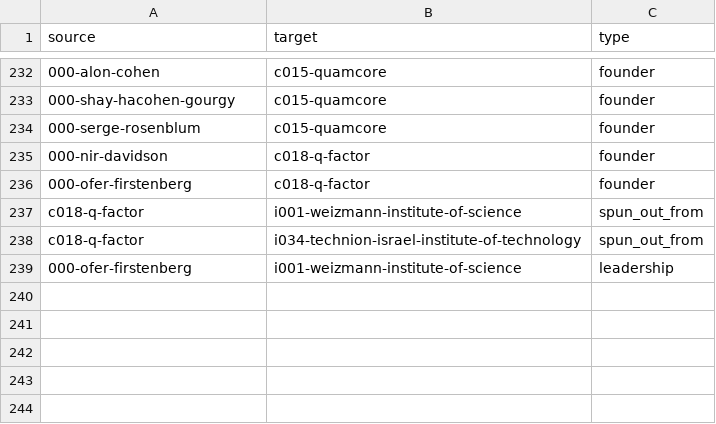
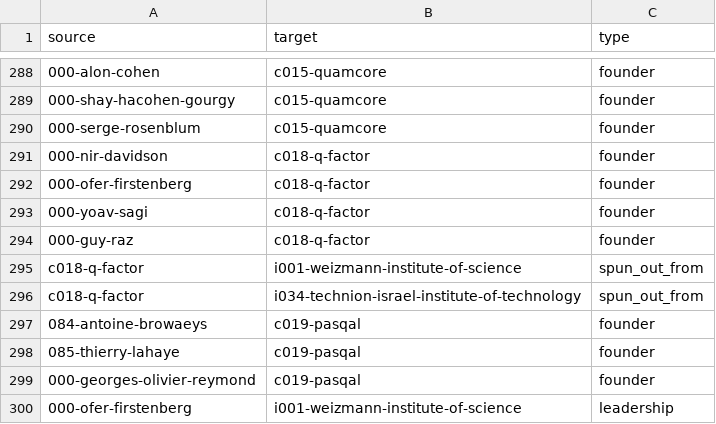
Before and after one commit to JovanMarkov96/ionlandscape, a CSV file: data/edges.csv, drawn as a sheet; only a part is shown, gaps mark what is left out; the diff covers the shown part only; the diff names each change by its address in the sheet, - before the commit and + after, or states it on an @@ line.

```diff
--- a/data/edges.csv
+++ b/data/edges.csv
+row 293: 000-yoav-sagi | c018-q-factor | founder
+row 294: 000-guy-raz | c018-q-factor | founder
+row 297: 084-antoine-browaeys | c019-pasqal | founder
+row 298: 085-thierry-lahaye | c019-pasqal | founder
+row 299: 000-georges-olivier-reymond | c019-pasqal | founder
```
Also changed, not shown: 56 added rows elsewhere in this file, 6 other files.
